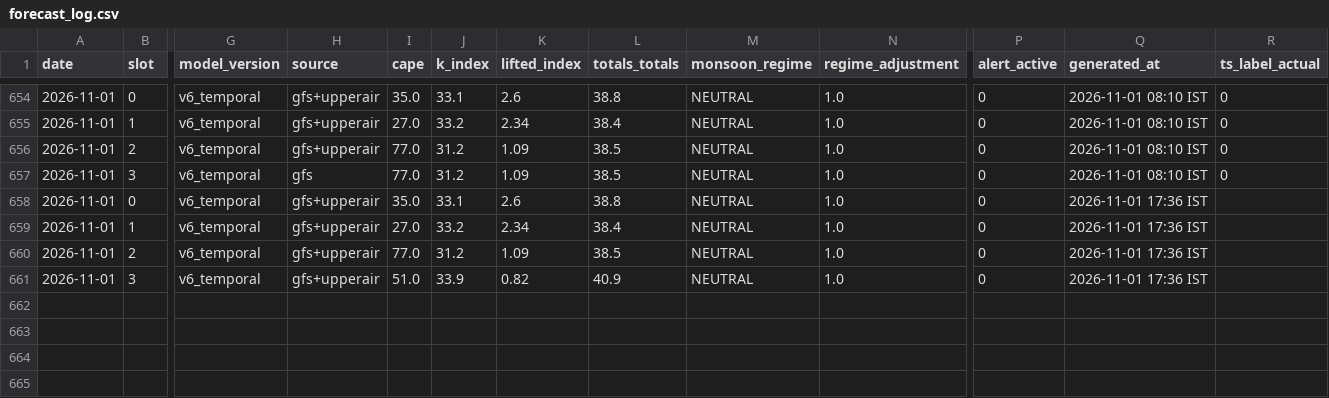
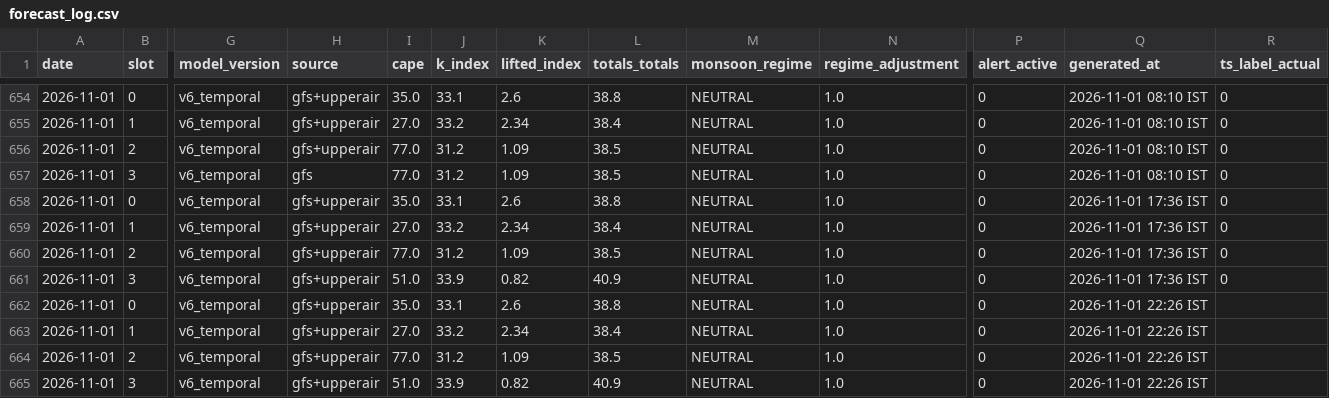
Before and after one commit to Aprameya05/SIH-Hyperlocal-Warning, a CSV file: data/forecast_log.csv, drawn as a sheet; only a part is shown, gaps mark what is left out; rows hold the shown columns only; the diff names each change by its address in the sheet, - before the commit and + after, or states it on an @@ line.

```diff
--- a/data/forecast_log.csv
+++ b/data/forecast_log.csv
-R658:R661 (ts_label_actual): (empty)
+R658:R661 (ts_label_actual): 0
+row 662: 2026-11-01 | 0 | v6_temporal | gfs+upperair | 35.0 | 33.1 | 2.6 | 38.8 | NEUTRAL | 1.0 | 0 | 2026-11-01 22:26 IST
+row 663: 2026-11-01 | 1 | v6_temporal | gfs+upperair | 27.0 | 33.2 | 2.34 | 38.4 | NEUTRAL | 1.0 | 0 | 2026-11-01 22:26 IST
+row 664: 2026-11-01 | 2 | v6_temporal | gfs+upperair | 77.0 | 31.2 | 1.09 | 38.5 | NEUTRAL | 1.0 | 0 | 2026-11-01 22:26 IST
+row 665: 2026-11-01 | 3 | v6_temporal | gfs+upperair | 51.0 | 33.9 | 0.82 | 40.9 | NEUTRAL | 1.0 | 0 | 2026-11-01 22:26 IST
```
Also changed, not shown: data/gfs_realtime_43295.csv, data/upperair_realtime_43295.csv, 8 other files.
